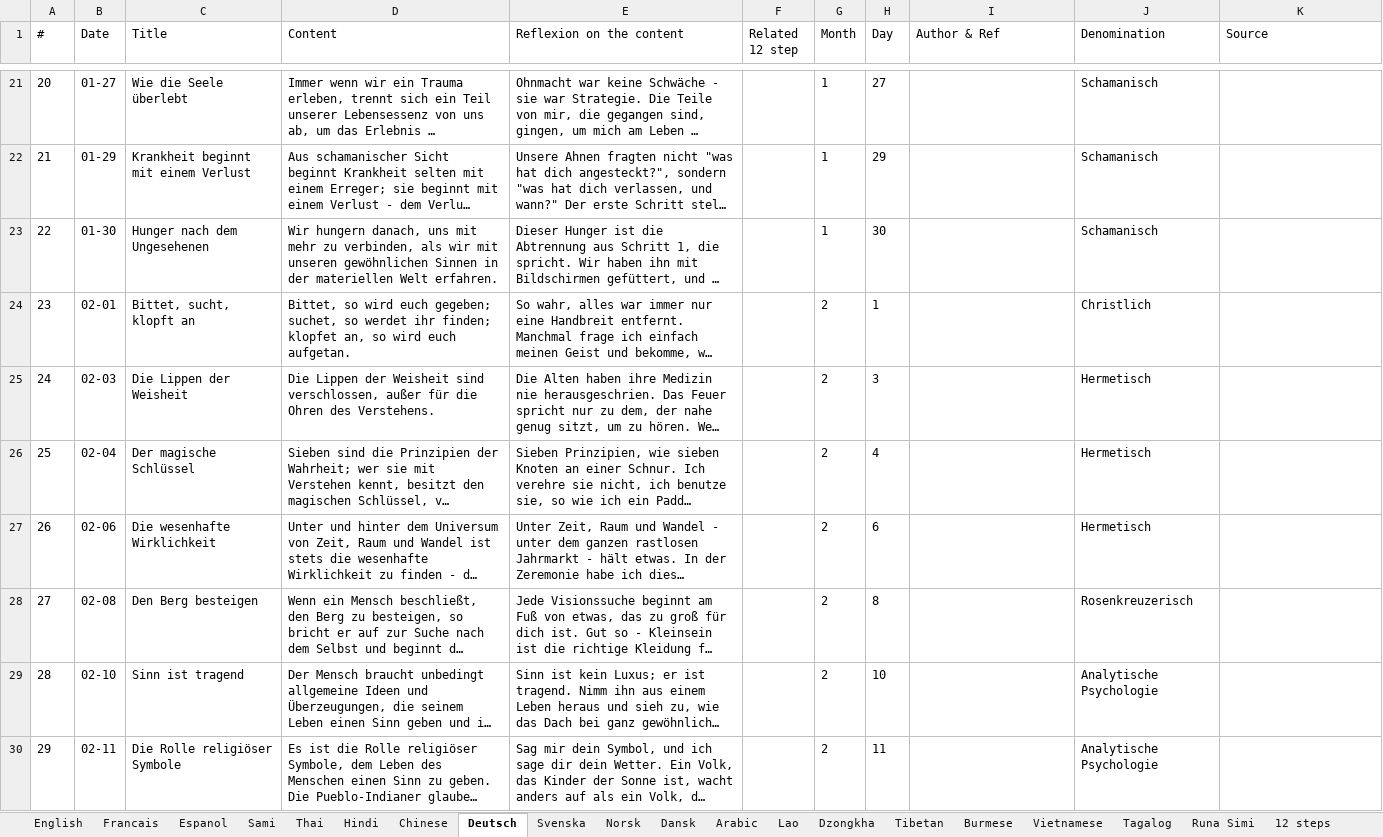
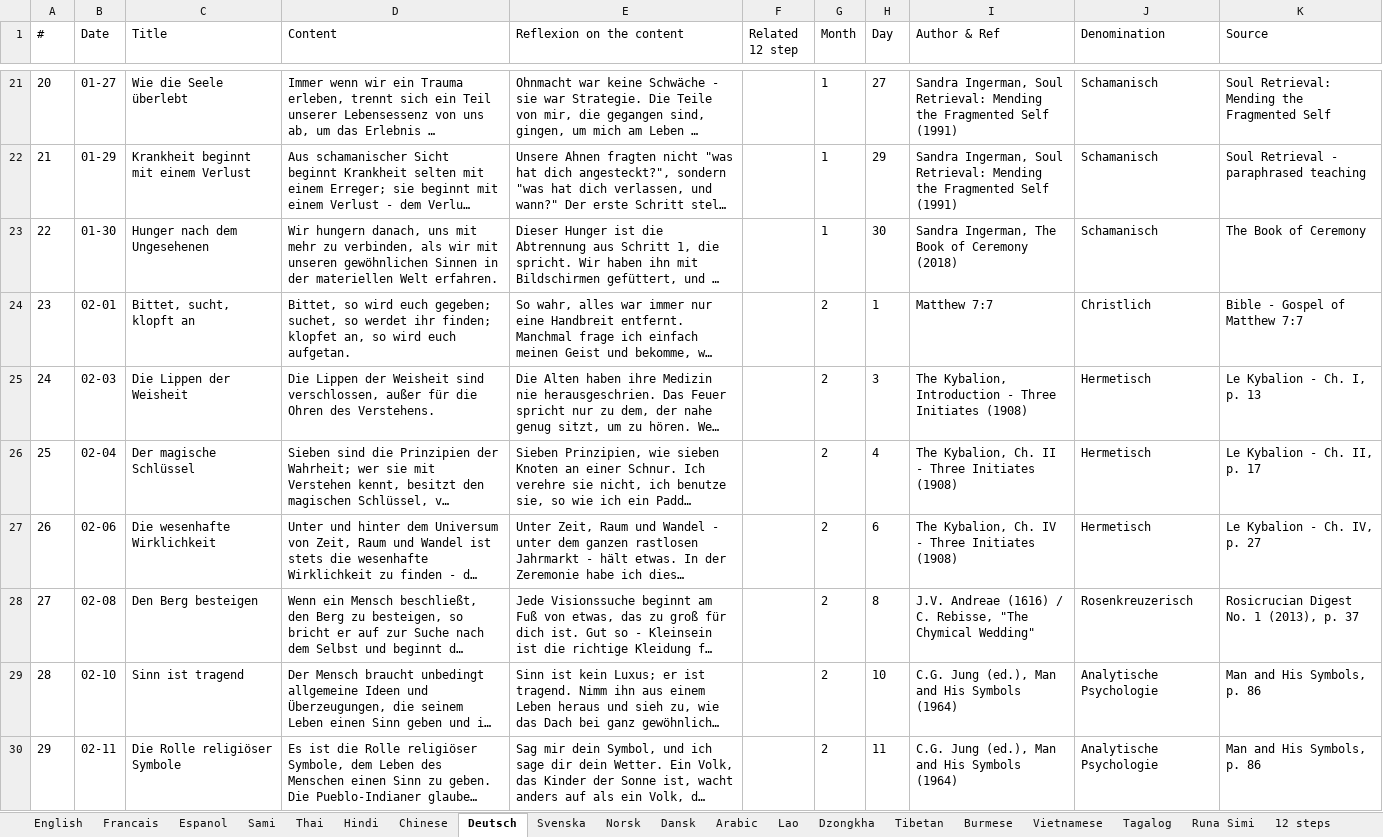
Before and after one commit to Ayniator/Ayni, an Excel workbook: daily_reflexions/daily_reflexions.xlsx, sheet Deutsch, drawn as a sheet; only a part is shown, gaps mark what is left out; long unchanged cells end in …; values as stored, in another font and other column widths than the file's, no borders; the diff covers the shown part only; the diff names each change by its address in the sheet, - before the commit and + after, or states it on an @@ line.

```diff
--- a/daily_reflexions/daily_reflexions.xlsx (sheet Deutsch)
+++ b/daily_reflexions/daily_reflexions.xlsx (sheet Deutsch)
-I21:I22 (Author & Ref): (empty)
+I21:I22 (Author & Ref): Sandra Ingerman, Soul Retrieval: Mending the Fragmented Self (1991)
-K21 (Source): (empty)
+K21 (Source): Soul Retrieval: Mending the Fragmented Self
-K22 (Source): (empty)
+K22 (Source): Soul Retrieval - paraphrased teaching
-I23 (Author & Ref): (empty)
+I23 (Author & Ref): Sandra Ingerman, The Book of Ceremony (2018)
-K23 (Source): (empty)
+K23 (Source): The Book of Ceremony
-I24 (Author & Ref): (empty)
+I24 (Author & Ref): Matthew 7:7
-K24 (Source): (empty)
+K24 (Source): Bible - Gospel of Matthew 7:7
-I25 (Author & Ref): (empty)
+I25 (Author & Ref): The Kybalion, Introduction - Three Initiates (1908)
-K25 (Source): (empty)
+K25 (Source): Le Kybalion - Ch. I, p. 13
-I26 (Author & Ref): (empty)
+I26 (Author & Ref): The Kybalion, Ch. II - Three Initiates (1908)
-K26 (Source): (empty)
+K26 (Source): Le Kybalion - Ch. II, p. 17
-I27 (Author & Ref): (empty)
+I27 (Author & Ref): The Kybalion, Ch. IV - Three Initiates (1908)
-K27 (Source): (empty)
+K27 (Source): Le Kybalion - Ch. IV, p. 27
-I28 (Author & Ref): (empty)
+I28 (Author & Ref): J.V. Andreae (1616) / C. Rebisse, "The Chymical Wedding"
-K28 (Source): (empty)
+K28 (Source): Rosicrucian Digest No. 1 (2013), p. 37
-I29:I30 (Author & Ref): (empty)
+I29:I30 (Author & Ref): C.G. Jung (ed.), Man and His Symbols (1964)
-K29:K30 (Source): (empty)
+K29:K30 (Source): Man and His Symbols, p. 86
```
Also changed, not shown: 301 edited cells elsewhere in this sheet, sheet Espanol, sheet Francais, sheet English, sheet Svenska, sheet Dansk, sheet Sami, 12 more sheets.
